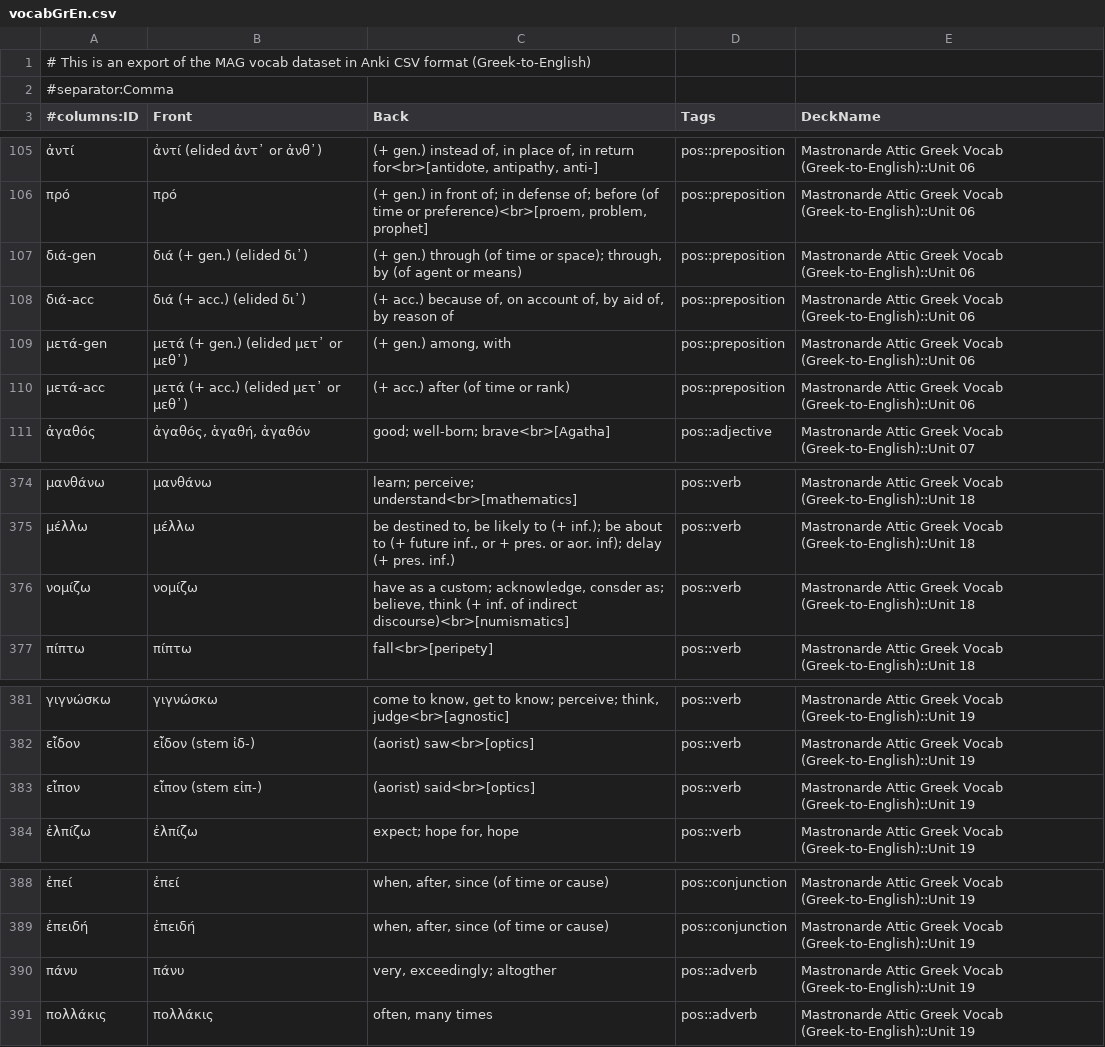
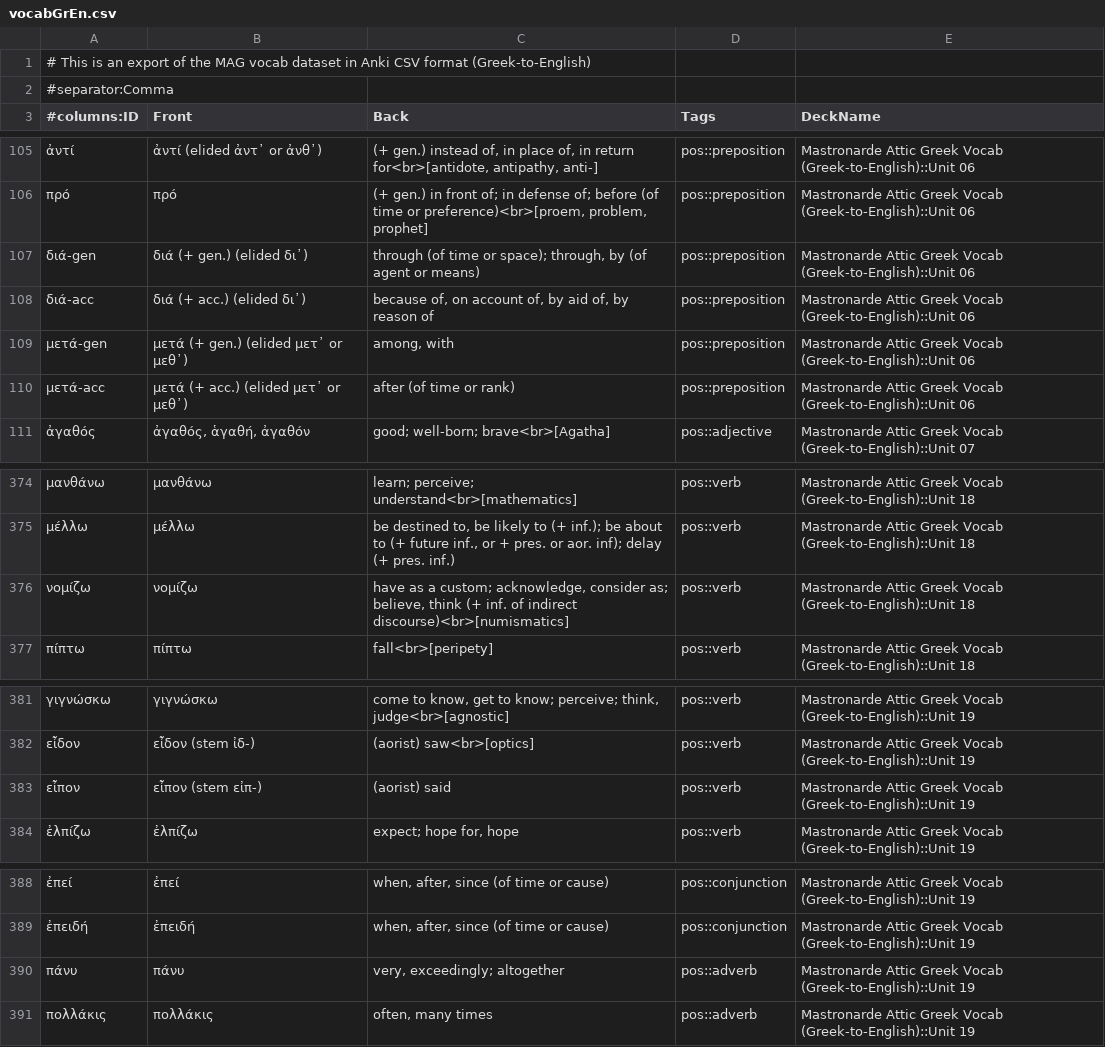
Before and after one commit to gavincarr/mag, a CSV file: vocabGrEn.csv, drawn as a sheet; only a part is shown, gaps mark what is left out; the diff covers the shown part only.

```diff
--- a/vocabGrEn.csv
+++ b/vocabGrEn.csv
@@ -106,6 +106,6 @@
 πρό,πρό,"(+ gen.) in front of; in defense of; before (of time or preference)<br>[proem, problem, prophet]",pos::preposition,Mastronarde Attic Greek Vocab (Greek-to-English)::Unit 06
-διά-gen,διά (+ gen.) (elided δι᾽),"(+ gen.) through (of time or space); through, by (of agent or means)",pos::preposition,Mastronarde Attic Greek Vocab (Greek-to-English)::Unit 06
-διά-acc,διά (+ acc.) (elided δι᾽),"(+ acc.) because of, on account of, by aid of, by reason of",pos::preposition,Mastronarde Attic Greek Vocab (Greek-to-English)::Unit 06
-μετά-gen,μετά (+ gen.) (elided μετ᾽ or μεθ᾽),"(+ gen.) among, with",pos::preposition,Mastronarde Attic Greek Vocab (Greek-to-English)::Unit 06
-μετά-acc,μετά (+ acc.) (elided μετ᾽ or μεθ᾽),(+ acc.) after (of time or rank),pos::preposition,Mastronarde Attic Greek Vocab (Greek-to-English)::Unit 06
+διά-gen,διά (+ gen.) (elided δι᾽),"through (of time or space); through, by (of agent or means)",pos::preposition,Mastronarde Attic Greek Vocab (Greek-to-English)::Unit 06
+διά-acc,διά (+ acc.) (elided δι᾽),"because of, on account of, by aid of, by reason of",pos::preposition,Mastronarde Attic Greek Vocab (Greek-to-English)::Unit 06
+μετά-gen,μετά (+ gen.) (elided μετ᾽ or μεθ᾽),"among, with",pos::preposition,Mastronarde Attic Greek Vocab (Greek-to-English)::Unit 06
+μετά-acc,μετά (+ acc.) (elided μετ᾽ or μεθ᾽),after (of time or rank),pos::preposition,Mastronarde Attic Greek Vocab (Greek-to-English)::Unit 06
 ἀγαθός,"ἀγαθός, ἁγαθή, ἀγαθόν",good; well-born; brave<br>[Agatha],pos::adjective,Mastronarde Attic Greek Vocab (Greek-to-English)::Unit 07
@@ -375,3 +375,3 @@
 μέλλω,μέλλω,"be destined to, be likely to (+ inf.); be about to (+ future inf., or + pres. or aor. inf); delay (+ pres. inf.)",pos::verb,Mastronarde Attic Greek Vocab (Greek-to-English)::Unit 18
-νομίζω,νομίζω,"have as a custom; acknowledge, consder as; believe, think (+ inf. of indirect discourse)<br>[numismatics]",pos::verb,Mastronarde Attic Greek Vocab (Greek-to-English)::Unit 18
+νομίζω,νομίζω,"have as a custom; acknowledge, consider as; believe, think (+ inf. of indirect discourse)<br>[numismatics]",pos::verb,Mastronarde Attic Greek Vocab (Greek-to-English)::Unit 18
 πίπτω,πίπτω,fall<br>[peripety],pos::verb,Mastronarde Attic Greek Vocab (Greek-to-English)::Unit 18
@@ -382,3 +382,3 @@
 εἶδον,εἶδον (stem ἰδ-),(aorist) saw<br>[optics],pos::verb,Mastronarde Attic Greek Vocab (Greek-to-English)::Unit 19
-εἶπον,εἶπον (stem εἰπ-),(aorist) said<br>[optics],pos::verb,Mastronarde Attic Greek Vocab (Greek-to-English)::Unit 19
+εἶπον,εἶπον (stem εἰπ-),(aorist) said,pos::verb,Mastronarde Attic Greek Vocab (Greek-to-English)::Unit 19
 ἐλπίζω,ἐλπίζω,"expect; hope for, hope",pos::verb,Mastronarde Attic Greek Vocab (Greek-to-English)::Unit 19
@@ -389,3 +389,3 @@
 ἐπειδή,ἐπειδή,"when, after, since (of time or cause)",pos::conjunction,Mastronarde Attic Greek Vocab (Greek-to-English)::Unit 19
-πάνυ,πάνυ,"very, exceedingly; altogther",pos::adverb,Mastronarde Attic Greek Vocab (Greek-to-English)::Unit 19
+πάνυ,πάνυ,"very, exceedingly; altogether",pos::adverb,Mastronarde Attic Greek Vocab (Greek-to-English)::Unit 19
 πολλάκις,πολλάκις,"often, many times",pos::adverb,Mastronarde Attic Greek Vocab (Greek-to-English)::Unit 19
```
Also changed, not shown: 19 edited cells elsewhere in this file.
